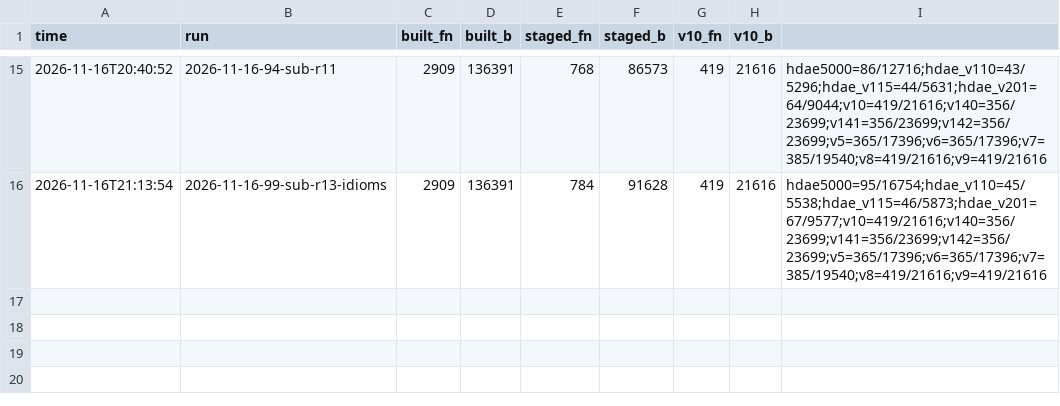
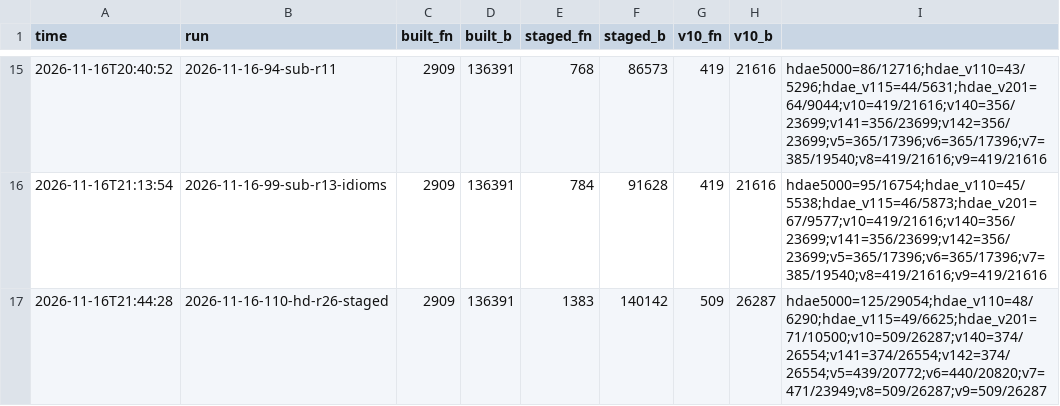
Before and after one commit to ArqueologiaDigital/technics-roms-disasm, a TSV file: scripts/analysis/cc900/results/c_progress.tsv, drawn as a sheet; only a part is shown, gaps mark what is left out.

```diff
--- a/scripts/analysis/cc900/results/c_progress.tsv
+++ b/scripts/analysis/cc900/results/c_progress.tsv
@@ -16 +16,2 @@ time	run	built_fn	built_b	staged_fn	staged_b	v10_fn	v10_b
 2026-11-16T21:13:54	2026-11-16-99-sub-r13-idioms	2909	136391	784	91628	419	21616	hdae5000=95/16754;hdae_v110=45/5538;hdae_v115=46/5873;hdae_v201=67/9577;v10=419/21616;v140=356/23699;v141=356/23699;v142=356/23699;v5=365/17396;v6=365/17396;v7=385/19540;v8=419/21616;v9=419/21616
+2026-11-16T21:44:28	2026-11-16-110-hd-r26-staged	2909	136391	1383	140142	509	26287	hdae5000=125/29054;hdae_v110=48/6290;hdae_v115=49/6625;hdae_v201=71/10500;v10=509/26287;v140=374/26554;v141=374/26554;v142=374/26554;v5=439/20772;v6=440/20820;v7=471/23949;v8=509/26287;v9=509/26287
```
Also changed, not shown: 1 other file.
